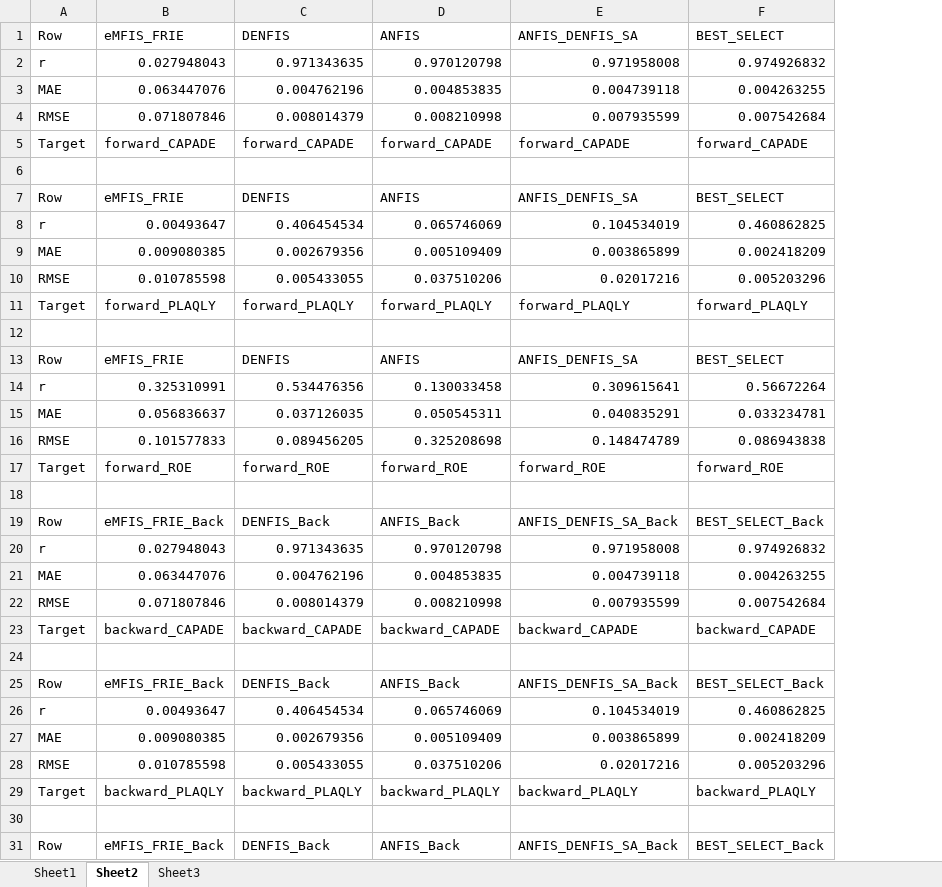
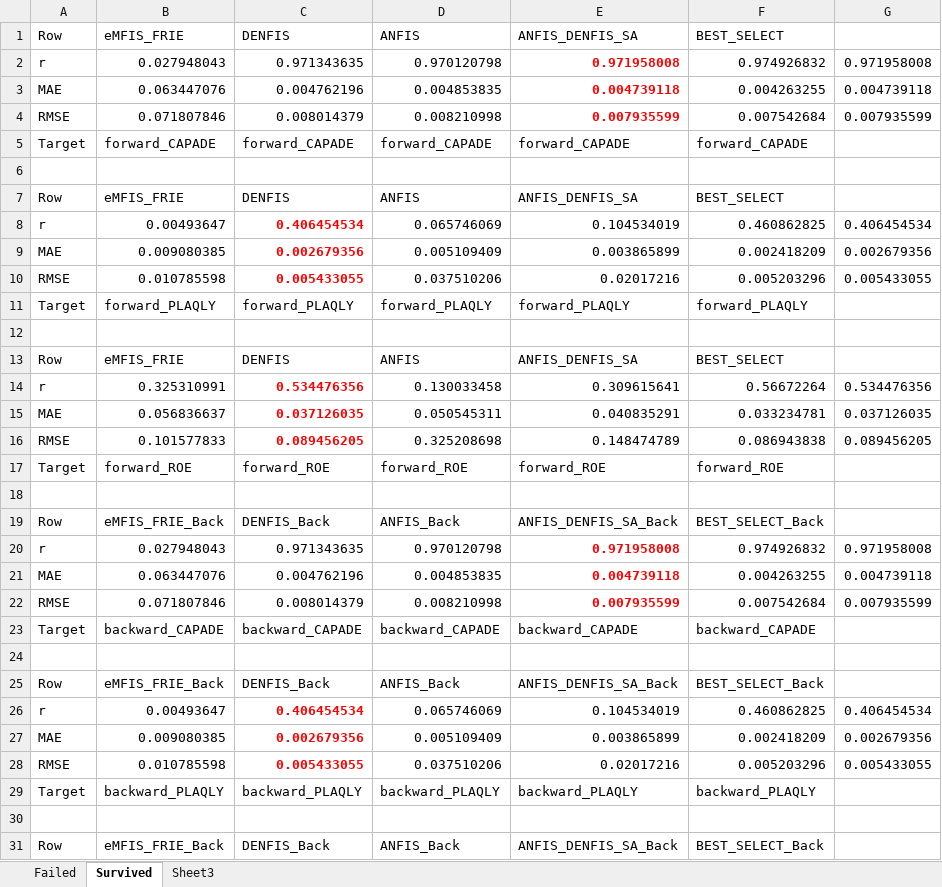
Before and after one commit to Javelin1991/htet_predict_bank_failure, an Excel workbook: Experiment_Resulsts/longitudinal_prediction_result.xlsx, sheet Survived, drawn as a sheet; only a part is shown; values as stored, in another font and other column widths than the file's, no borders; the diff covers the shown part only; the diff names each change by its address in the sheet, - before the commit and + after, or states it on an @@ line.

Commit message:
Highlight best experimental results in the excel fiels

```diff
--- a/Experiment_Resulsts/longitudinal_prediction_result.xlsx (sheet Survived)
+++ b/Experiment_Resulsts/longitudinal_prediction_result.xlsx (sheet Survived)
-sheet tab: Sheet1
+sheet tab: Failed
-sheet tab: Sheet2
+sheet tab: Survived
+column G, rows 2-28: 0.971958008 | 0.004739118 | 0.007935599 |  |  |  | 0.406454534 | 0.002679356 | 0.005433055 |  |  |  | 0.534476356 | 0.037126035 | 0.089456205 |  |  |  | 0.971958008 | 0.004739118 | 0.007935599 |  |  |  | 0.406454534 | 0.002679356 | 0.005433055
@@ E2:E4 bold: off → on, text colour: black → #FF0000 @@
@@ C8:C10 bold: off → on, text colour: black → #FF0000 @@
@@ C14:C16 bold: off → on, text colour: black → #FF0000 @@
@@ E20:E22 bold: off → on, text colour: black → #FF0000 @@
@@ C26:C28 bold: off → on, text colour: black → #FF0000 @@
```
Also changed, not shown: cell formats elsewhere in this sheet, sheet Failed, Experiment_Resulsts/lateral_prediction_result.xlsx, 4 other files.
